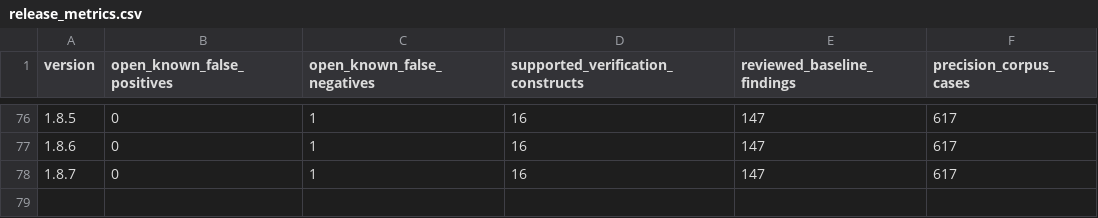
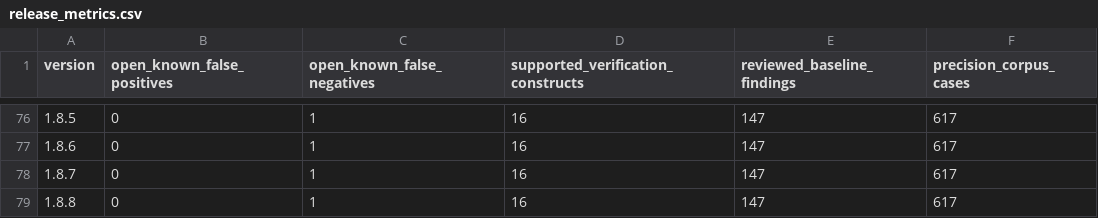
Before and after one commit to mmartign/AdaLang_Analyzer, a CSV file: quality/release_metrics.csv, drawn as a sheet; only a part is shown, gaps mark what is left out.

Commit message:
Release 1.8.8: a false-safe corrected (FP-120)
A --verify release covering the commit since 1.8.7. The value of a whole
object, or of a part of one, and a component with the object's own name
were one symbol: for an object X of a record type with a component X,
two records that agree in X were one value and a function of each gave
one result. An assertion and a precondition that do not hold were
proved. Releases 1.8.2 to 1.8.7 are concerned; the changelog says where
a Proved_Safe of theirs is not to be relied on.

1.8.8 decides what 1.8.7 decides. On the ten corpora every preset
reports the findings and the obligations of 1.8.7, verdict for verdict,
so the gap ledger (6,403 of the 15,043 checks GNATprove proves) and the
GNATprove comparisons are those of 1.8.7; the benchmarks README and the
ledger say so. tests/run_all.sh passes on the release tree.

```diff
--- a/quality/release_metrics.csv
+++ b/quality/release_metrics.csv
@@ -78 +78,2 @@ version,open_known_false_positives,open_known_false_negatives,supported_verifica
 1.8.7,0,1,16,147,617
+1.8.8,0,1,16,147,617
```
Also changed, not shown: 7 other files.
